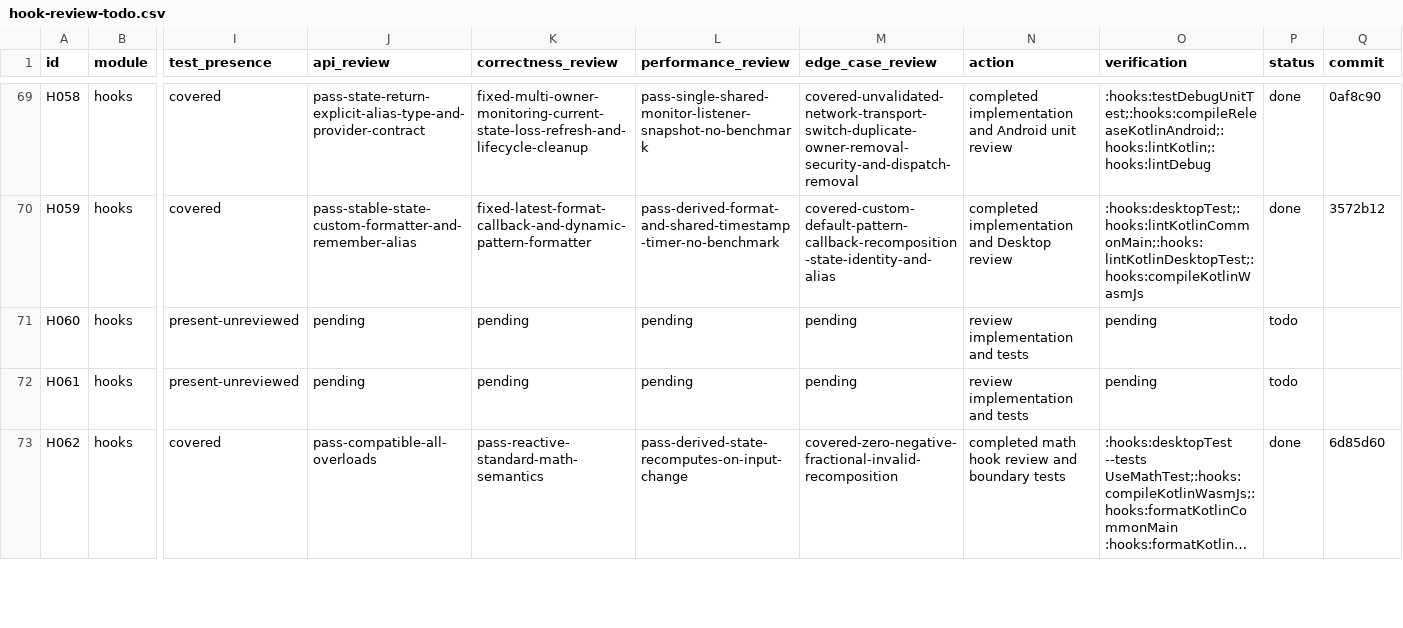
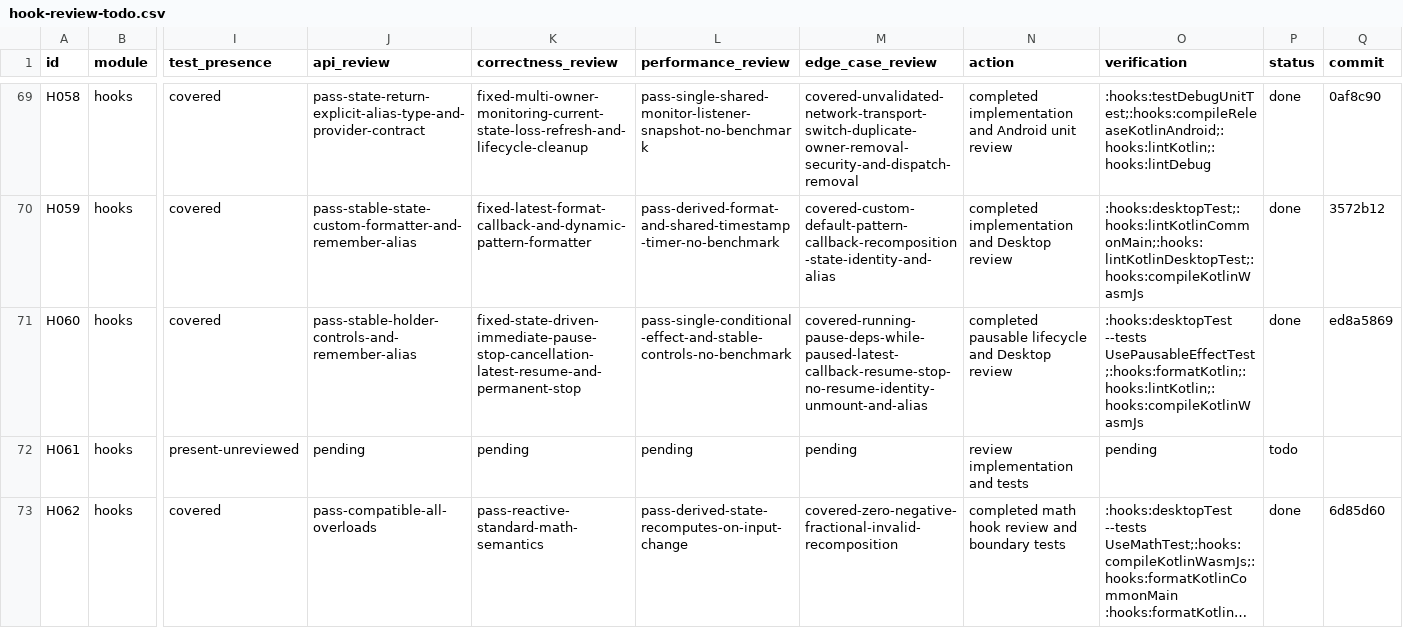
Before and after one commit to junerver/ComposeHooks, a CSV file: docs/hook-review-todo.csv, drawn as a sheet; only a part is shown, gaps mark what is left out; long unchanged cells end in …; the diff covers the shown part only; the diff names each change by its address in the sheet, - before the commit and + after, or states it on an @@ line.

Commit message:
📝 [Docs]: Close state effect reviews

```diff
--- a/docs/hook-review-todo.csv
+++ b/docs/hook-review-todo.csv
-I71 (test_presence): present-unreviewed
+I71 (test_presence): covered
-J71 (api_review): pending
+J71 (api_review): pass-stable-holder-controls-and-remember-alias
-K71 (correctness_review): pending
+K71 (correctness_review): fixed-state-driven-immediate-pause-stop-cancellation-latest-resume-and-permanent-stop
-L71 (performance_review): pending
+L71 (performance_review): pass-single-conditional-effect-and-stable-controls-no-benchmark
-M71 (edge_case_review): pending
+M71 (edge_case_review): covered-running-pause-deps-while-paused-latest-callback-resume-stop-no-resume-identity-unmount-and-alias
-N71 (action): review implementation and tests
+N71 (action): completed pausable lifecycle and Desktop review
-O71 (verification): pending
+O71 (verification): :hooks:desktopTest --tests UsePausableEffectTest;:hooks:formatKotlin;:hooks:lintKotlin;:hooks:compileKotlinWasmJs
-P71 (status): todo
+P71 (status): done
-Q71 (commit): (empty)
+Q71 (commit): ed8a5869
```
Also changed, not shown: 20 edited cells elsewhere in this file.
